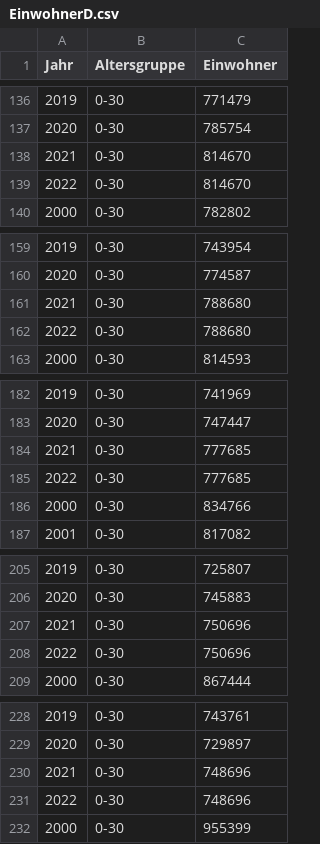
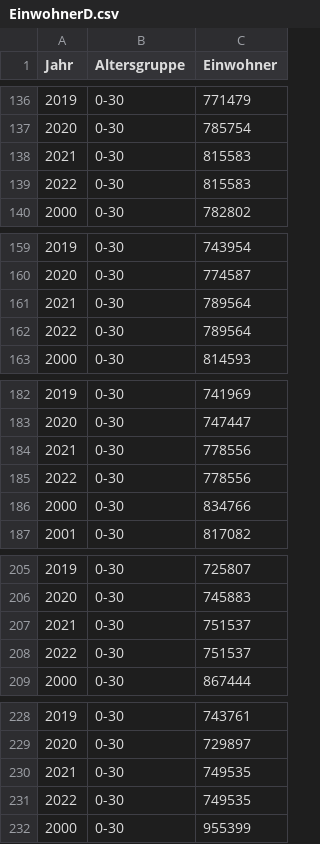
Before and after one commit to USMortality/Germany, a CSV file: data/EinwohnerD.csv, drawn as a sheet; only a part is shown, gaps mark what is left out; the diff covers the shown part only.

```diff
--- a/data/EinwohnerD.csv
+++ b/data/EinwohnerD.csv
@@ -137,4 +137,4 @@ Jahr,Altersgruppe,Einwohner
 2020,0-30,785754
-2021,0-30,814670
-2022,0-30,814670
+2021,0-30,815583
+2022,0-30,815583
 2000,0-30,782802
@@ -160,4 +160,4 @@ Jahr,Altersgruppe,Einwohner
 2020,0-30,774587
-2021,0-30,788680
-2022,0-30,788680
+2021,0-30,789564
+2022,0-30,789564
 2000,0-30,814593
@@ -183,4 +183,4 @@ Jahr,Altersgruppe,Einwohner
 2020,0-30,747447
-2021,0-30,777685
-2022,0-30,777685
+2021,0-30,778556
+2022,0-30,778556
 2000,0-30,834766
@@ -206,4 +206,4 @@ Jahr,Altersgruppe,Einwohner
 2020,0-30,745883
-2021,0-30,750696
-2022,0-30,750696
+2021,0-30,751537
+2022,0-30,751537
 2000,0-30,867444
@@ -229,4 +229,4 @@ Jahr,Altersgruppe,Einwohner
 2020,0-30,729897
-2021,0-30,748696
-2022,0-30,748696
+2021,0-30,749535
+2022,0-30,749535
 2000,0-30,955399
```
Also changed, not shown: 164 edited cells elsewhere in this file, out/d/mortality_quarter.csv, out/d/mortality_yearly.csv, 3 other files.
